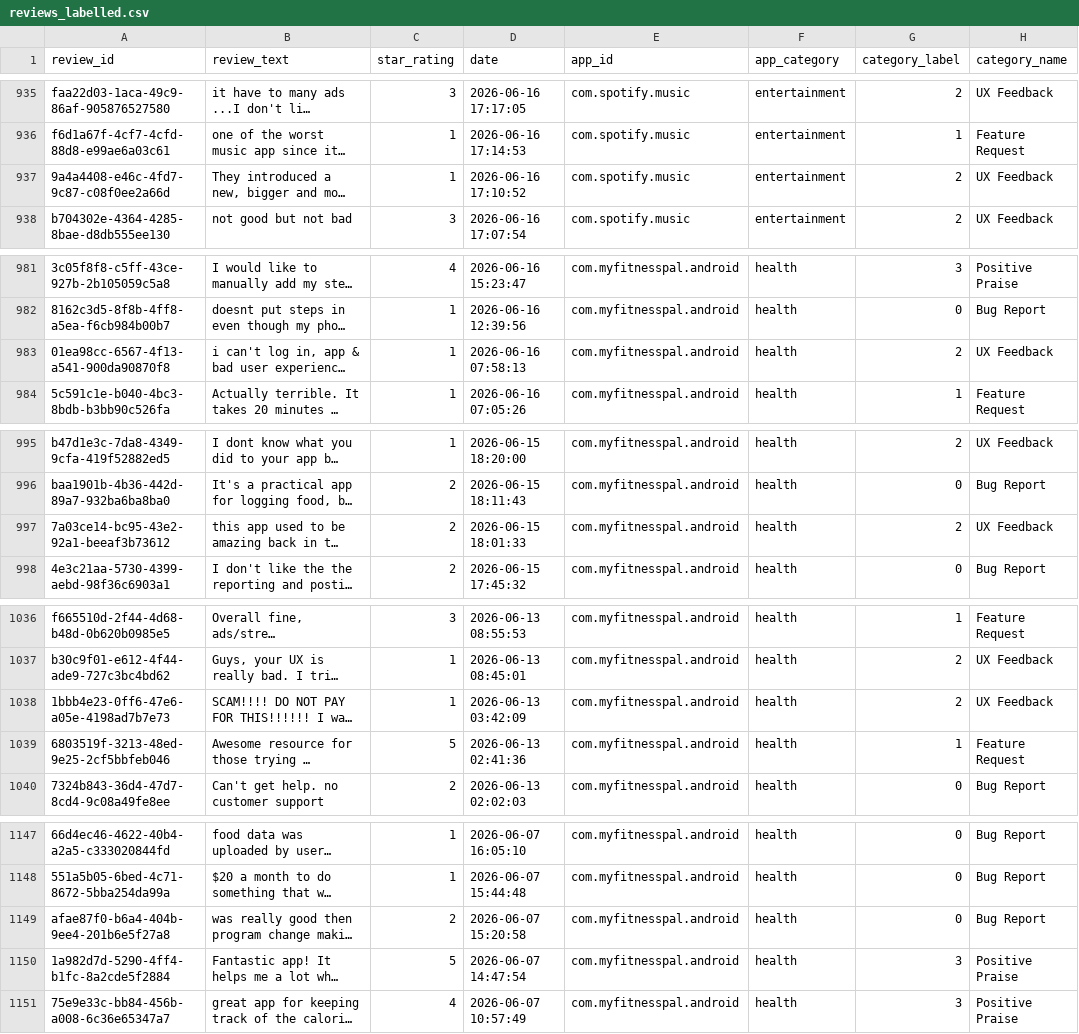
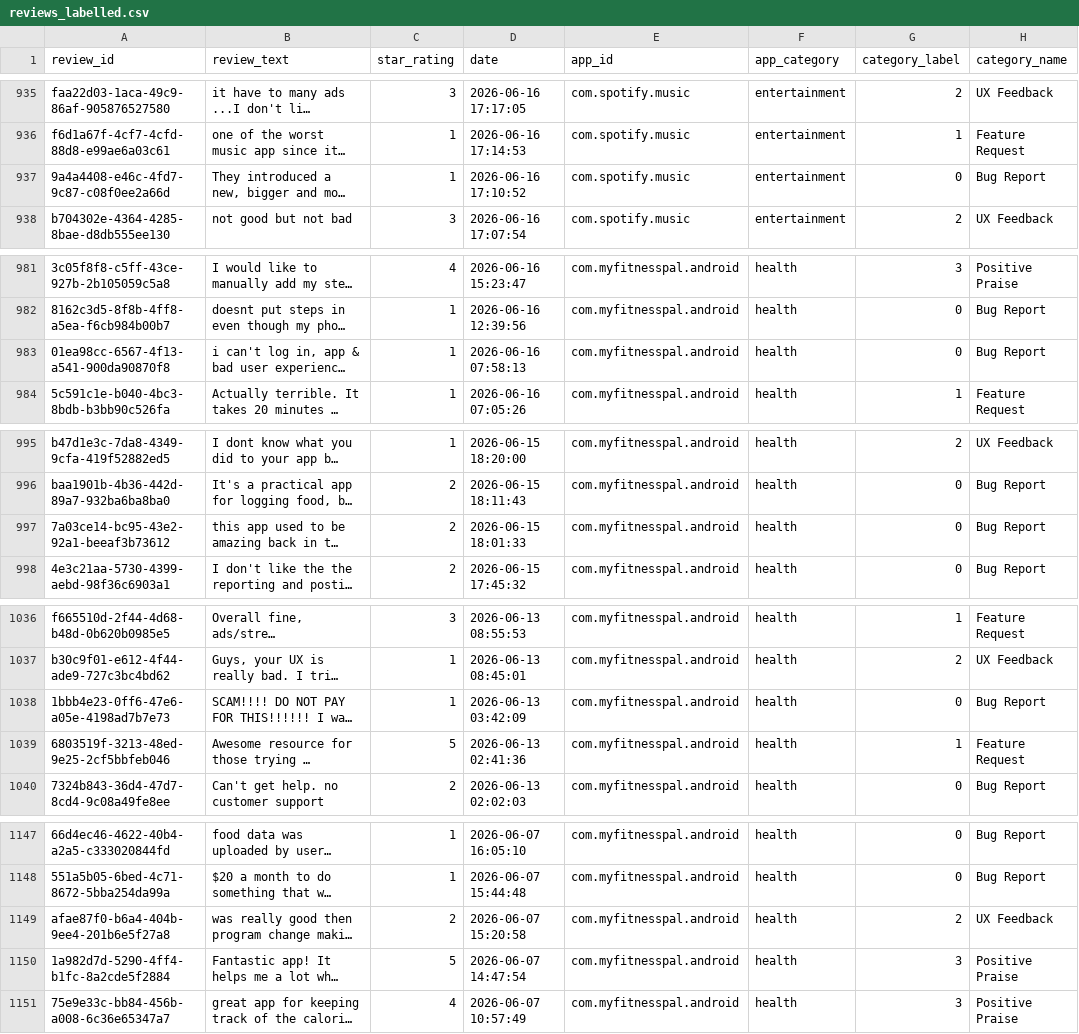
Before and after one commit to rohit913/mobile_app_review_classifier, a CSV file: data/raw/reviews_labelled.csv, drawn as a sheet; only a part is shown, gaps mark what is left out; long unchanged cells end in …; the diff covers the shown part only; the diff names each change by its address in the sheet, - before the commit and + after, or states it on an @@ line.

```diff
--- a/data/raw/reviews_labelled.csv
+++ b/data/raw/reviews_labelled.csv
-G937 (category_label): 2
+G937 (category_label): 0
-H937 (category_name): UX Feedback
+H937 (category_name): Bug Report
-G983 (category_label): 2
+G983 (category_label): 0
-H983 (category_name): UX Feedback
+H983 (category_name): Bug Report
-G997 (category_label): 2
+G997 (category_label): 0
-H997 (category_name): UX Feedback
+H997 (category_name): Bug Report
-G1038 (category_label): 2
+G1038 (category_label): 0
-H1038 (category_name): UX Feedback
+H1038 (category_name): Bug Report
-G1149 (category_label): 0
+G1149 (category_label): 2
-H1149 (category_name): Bug Report
+H1149 (category_name): UX Feedback
```
Also changed, not shown: 57 edited cells elsewhere in this file, data/processed/full_labelled.csv, data/processed/test.csv, 6 other files.
